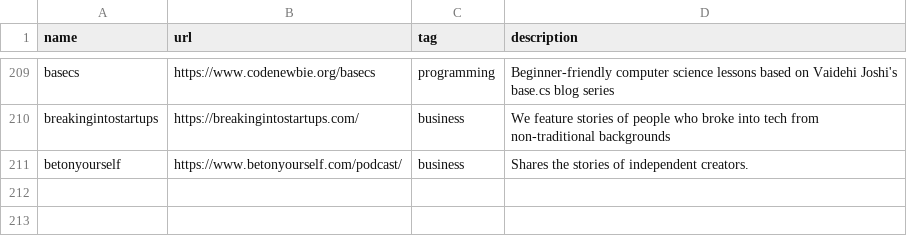
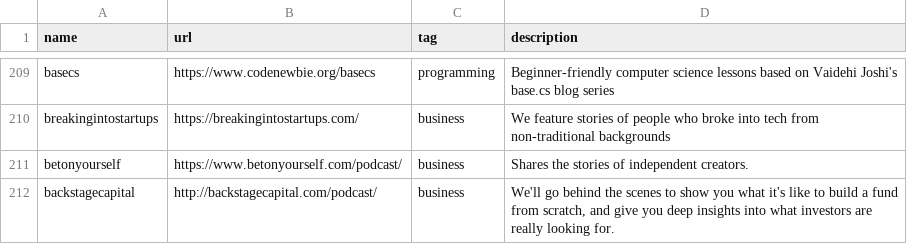
Before and after one commit to griffio/griffio.github.io, a CSV file: _data/techpodcasts.csv, drawn as a sheet; only a part is shown, gaps mark what is left out; the diff names each change by its address in the sheet, - before the commit and + after, or states it on an @@ line.

Commit message:
backstagecapital

```diff
--- a/_data/techpodcasts.csv
+++ b/_data/techpodcasts.csv
+row 212: backstagecapital | http://backstagecapital.com/podcast/ | business | We'll go behind the scenes to show you what it's like to build a fund from scratch, and give you deep insights into what investors are really looking for.
```
